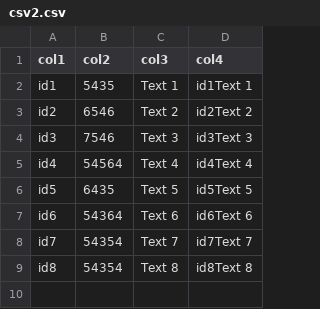
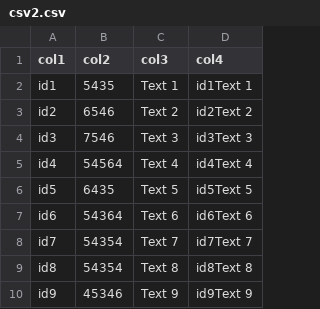
Before and after one commit to vladek-t/etlFramework, a CSV file: files/csv2.csv, drawn as a sheet; the diff names each change by its address in the sheet, - before the commit and + after, or states it on an @@ line.

```diff
--- a/files/csv2.csv
+++ b/files/csv2.csv
+row 10: id9 | 45346 | Text 9 | id9Text 9
```
Also changed, not shown: 3 other files.
